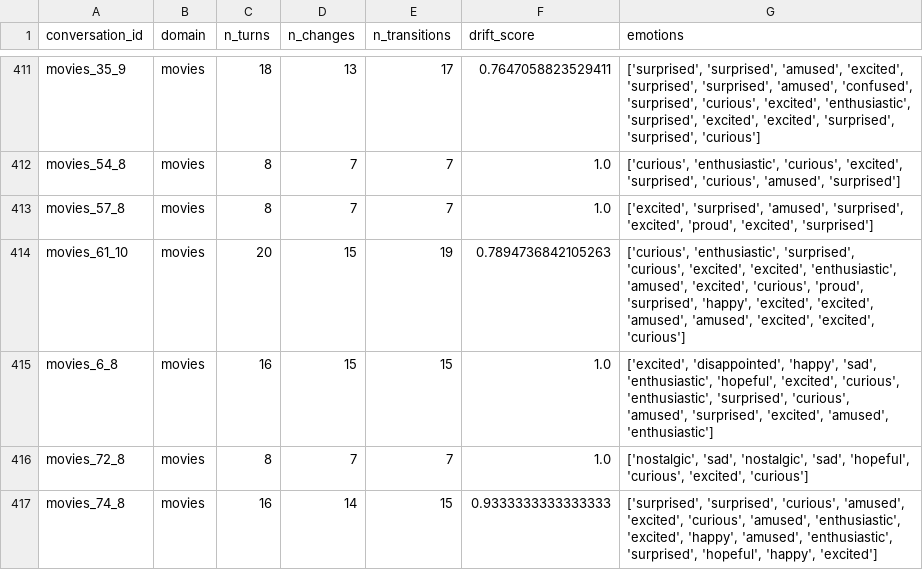
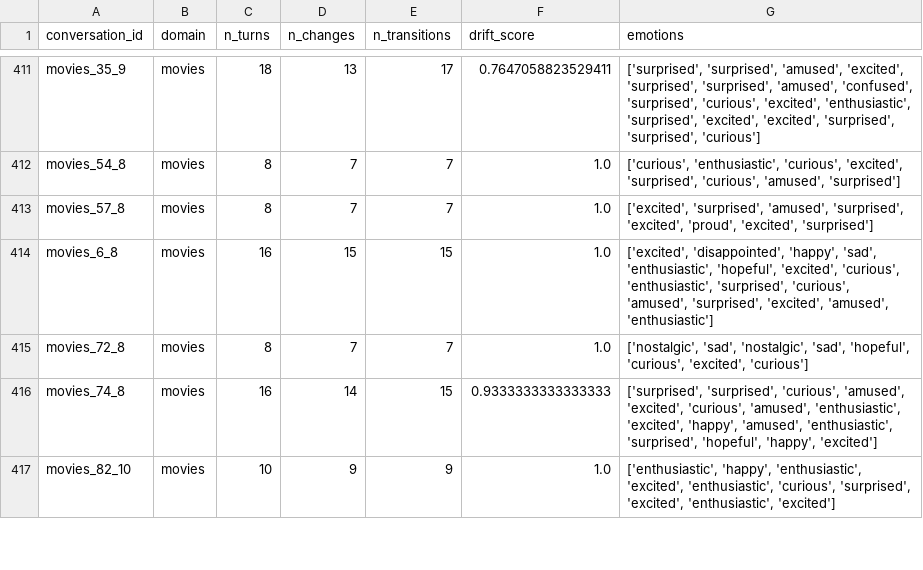
Before and after one commit to RiyaNehalTE/Dynamic_emotion_research, a CSV file: outputs/trajectories_init/sankpal_scores.csv, drawn as a sheet; only a part is shown, gaps mark what is left out; the shorter side is filled out with more unchanged rows; the diff names each change by its address in the sheet, - before the commit and + after, or states it on an @@ line.

Commit message:
Retrained all models - improved results
New results (better than previous):
- PC-SSM-Init  : ratio=5.08, d=5.74, p<0.001
- PC-SSM-Mod   : ratio=2.66, d=4.01, p<0.001
- PC-SSM-Memory: ratio=42.61, alpha_gap=0.934
- 41/41 domains significant
- ARI=1.000 preserved
- Cohen d improved from 5.34 to 5.74

```diff
--- a/outputs/trajectories_init/sankpal_scores.csv
+++ b/outputs/trajectories_init/sankpal_scores.csv
-row 414: movies_61_10 | movies | 20 | 15 | 19 | 0.7894736842105263 | ['curious', 'enthusiastic', 'surprised', 'curious', 'excited', 'excited', 'enthusiastic', 'amused', 'excited', 'curious', 'proud', 'surprised', 'happy', 'excited', 'excited', 'amused', 'amused', 'excited', 'excited', 'curious']
```
Also changed, not shown: 17 other files.
